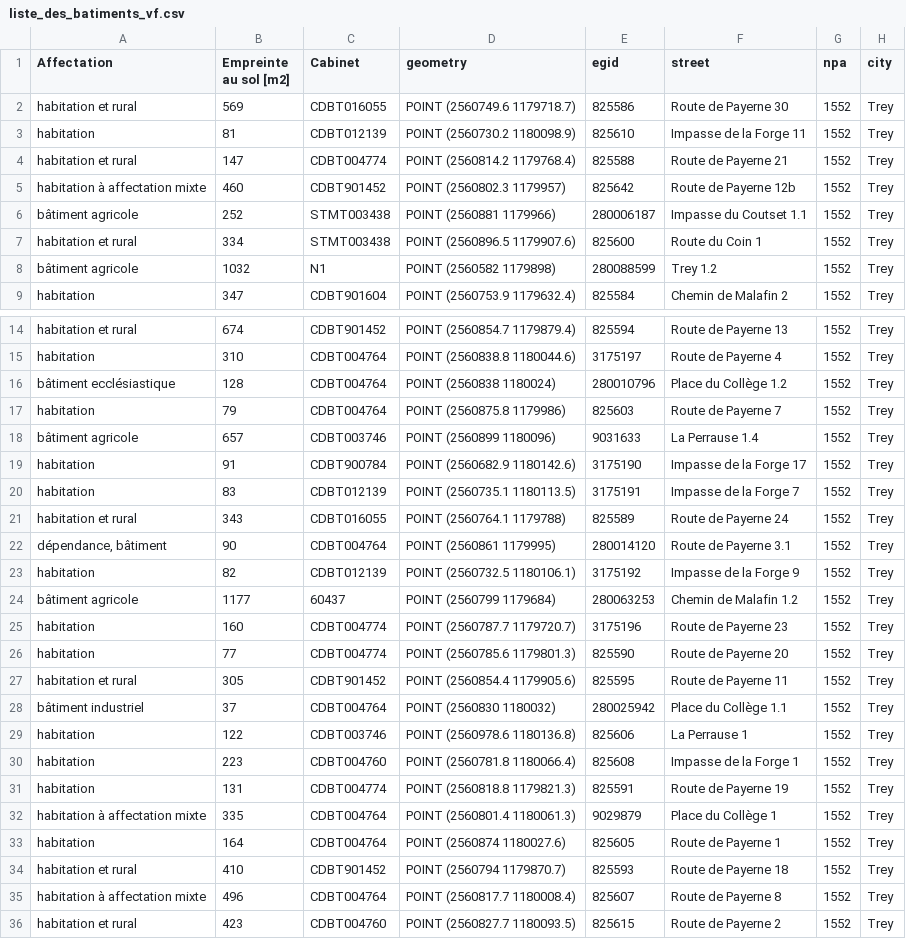
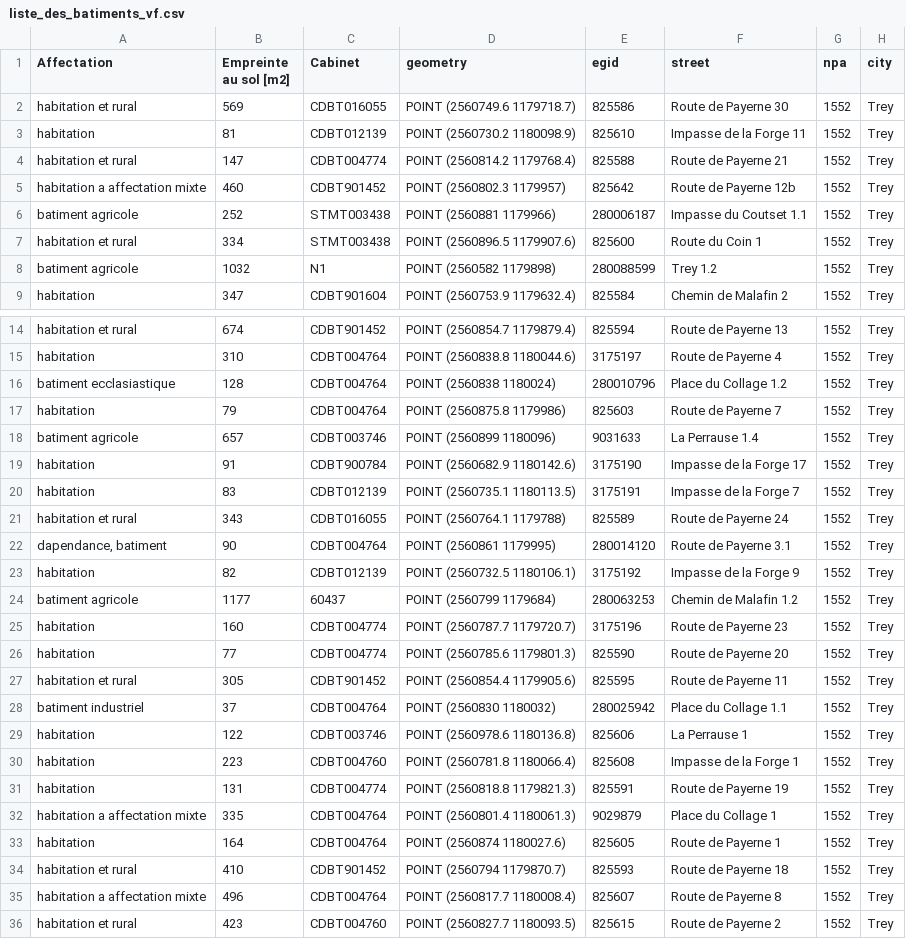
Before and after one commit to enzo-conod/rhtlab_2026_ECD, a CSV file: Personal_folder/mini-projet-trey/annexes/liste_des_batiments_vf.csv, drawn as a sheet; only a part is shown, gaps mark what is left out; the diff covers the shown part only; the diff names each change by its address in the sheet, - before the commit and + after, or states it on an @@ line.

```diff
--- a/Personal_folder/mini-projet-trey/annexes/liste_des_batiments_vf.csv
+++ b/Personal_folder/mini-projet-trey/annexes/liste_des_batiments_vf.csv
-A5 (Affectation): habitation à affectation mixte
+A5 (Affectation): habitation a affectation mixte
-A6 (Affectation): bâtiment agricole
+A6 (Affectation): batiment agricole
-A8 (Affectation): bâtiment agricole
+A8 (Affectation): batiment agricole
-A16 (Affectation): bâtiment ecclésiastique
+A16 (Affectation): batiment ecclasiastique
-F16 (street): Place du Collège 1.2
+F16 (street): Place du Collage 1.2
-A18 (Affectation): bâtiment agricole
+A18 (Affectation): batiment agricole
-A22 (Affectation): dépendance, bâtiment
+A22 (Affectation): dapendance, batiment
-A24 (Affectation): bâtiment agricole
+A24 (Affectation): batiment agricole
-A28 (Affectation): bâtiment industriel
+A28 (Affectation): batiment industriel
-F28 (street): Place du Collège 1.1
+F28 (street): Place du Collage 1.1
-A32 (Affectation): habitation à affectation mixte
+A32 (Affectation): habitation a affectation mixte
-F32 (street): Place du Collège 1
+F32 (street): Place du Collage 1
-A35 (Affectation): habitation à affectation mixte
+A35 (Affectation): habitation a affectation mixte
```
Also changed, not shown: 1 edited cell elsewhere in this file, 2 other files.
